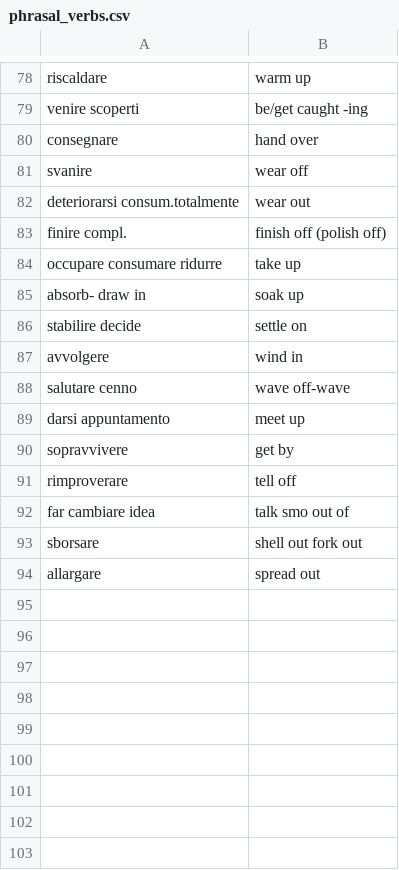
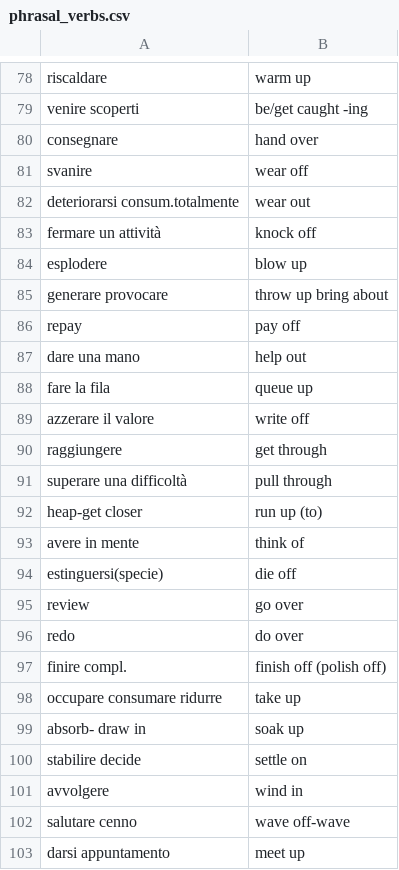
Before and after one commit to Chiquadro841/english_app, a CSV file: phrasal_verbs.csv, drawn as a sheet; only a part is shown, gaps mark what is left out; the shorter side is filled out with more unchanged rows; the diff names each change by its address in the sheet, - before the commit and + after, or states it on an @@ line.

Commit message:
Update phrasal_verbs.csv

```diff
--- a/phrasal_verbs.csv
+++ b/phrasal_verbs.csv
+row 83: fermare un attività | knock off
+row 84: esplodere | blow up
+row 85: generare provocare | throw up bring about
+row 86: repay | pay off
+row 87: dare una mano | help out
+row 88: fare la fila | queue up
+row 89: azzerare il valore | write off
+row 90: raggiungere | get through
+row 91: superare una difficoltà | pull through
+row 92: heap-get closer | run up (to)
+row 93: avere in mente | think of
+row 94: estinguersi(specie) | die off
+row 95: review | go over
+row 96: redo | do over
```
